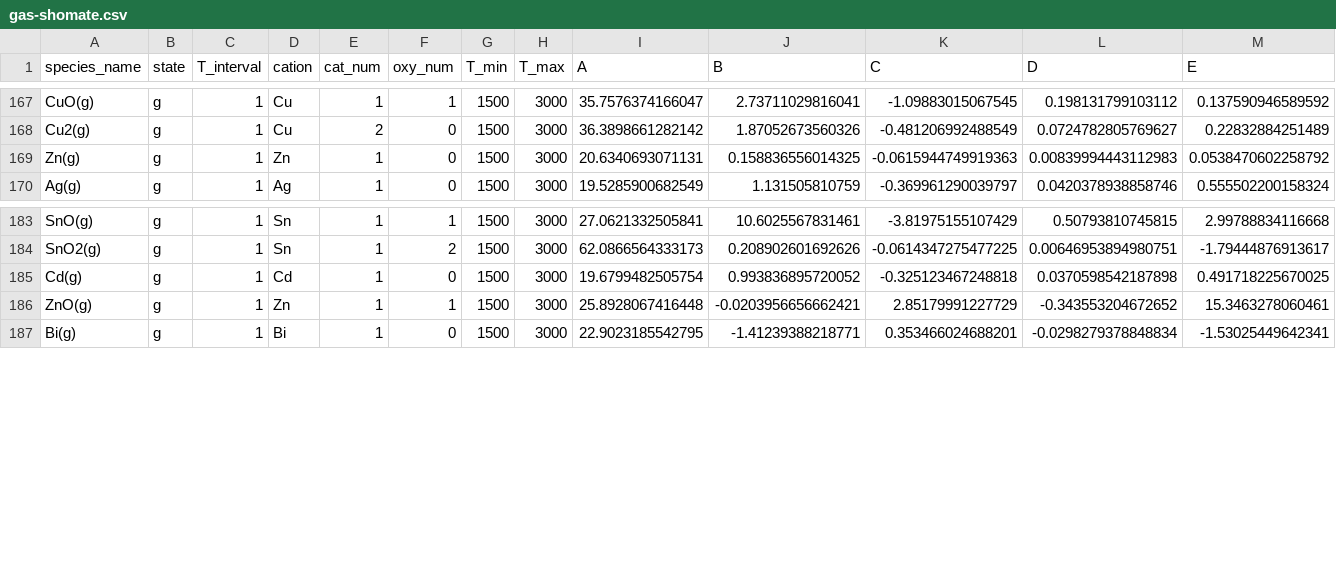
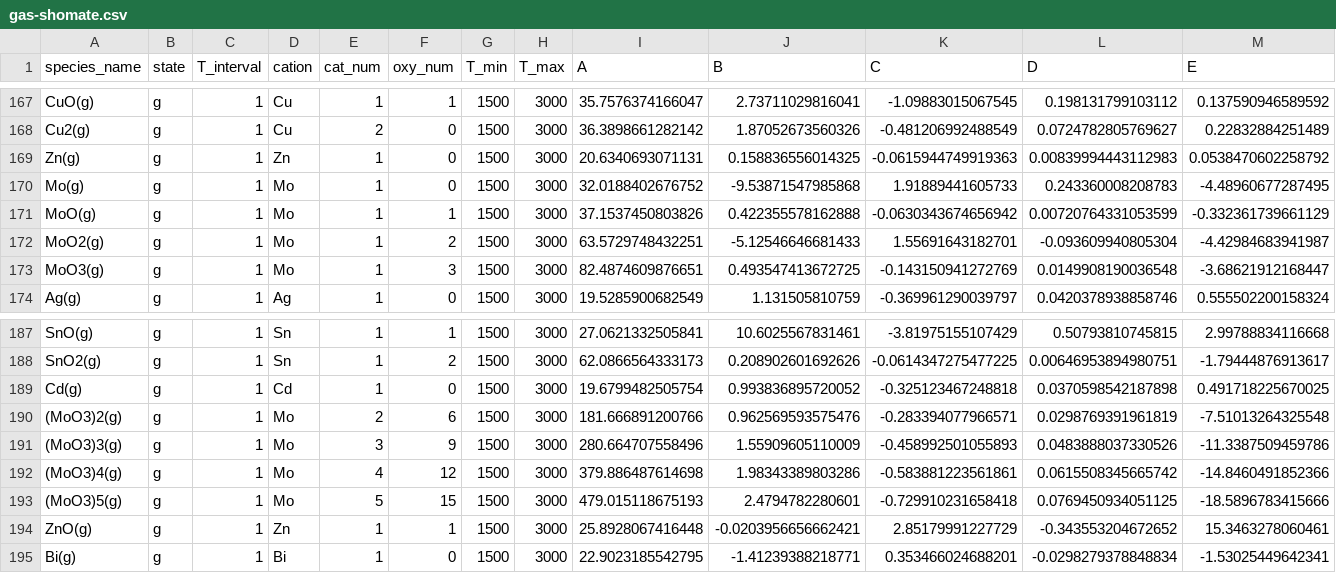
Before and after one commit to simonrowland/openimcc, a CSV file: src/openimcc/data/gas/gas-shomate.csv, drawn as a sheet; only a part is shown, gaps mark what is left out; rows hold the shown columns only; the diff names each change by its address in the sheet, - before the commit and + after, or states it on an @@ line.

Commit message:
Add Mo gas source data

```diff
--- a/src/openimcc/data/gas/gas-shomate.csv
+++ b/src/openimcc/data/gas/gas-shomate.csv
+row 170: Mo(g) | g | 1 | Mo | 1 | 0 | 1500 | 3000 | 32.0188402676752 | -9.53871547985868 | 1.91889441605733 | 0.243360008208783 | -4.48960677287495
+row 171: MoO(g) | g | 1 | Mo | 1 | 1 | 1500 | 3000 | 37.1537450803826 | 0.422355578162888 | -0.0630343674656942 | 0.00720764331053599 | -0.332361739661129
+row 172: MoO2(g) | g | 1 | Mo | 1 | 2 | 1500 | 3000 | 63.5729748432251 | -5.12546646681433 | 1.55691643182701 | -0.093609940805304 | -4.42984683941987
+row 173: MoO3(g) | g | 1 | Mo | 1 | 3 | 1500 | 3000 | 82.4874609876651 | 0.493547413672725 | -0.143150941272769 | 0.0149908190036548 | -3.68621912168447
+row 190: (MoO3)2(g) | g | 1 | Mo | 2 | 6 | 1500 | 3000 | 181.666891200766 | 0.962569593575476 | -0.283394077966571 | 0.0298769391961819 | -7.51013264325548
+row 191: (MoO3)3(g) | g | 1 | Mo | 3 | 9 | 1500 | 3000 | 280.664707558496 | 1.55909605110009 | -0.458992501055893 | 0.0483888037330526 | -11.3387509459786
+row 192: (MoO3)4(g) | g | 1 | Mo | 4 | 12 | 1500 | 3000 | 379.886487614698 | 1.98343389803286 | -0.583881223561861 | 0.0615508345665742 | -14.8460491852366
+row 193: (MoO3)5(g) | g | 1 | Mo | 5 | 15 | 1500 | 3000 | 479.015118675193 | 2.4794782280601 | -0.729910231658418 | 0.0769450934051125 | -18.5896783415666
```
Also changed, not shown: src/openimcc/data/gas/condensate.csv, 19 other files.
